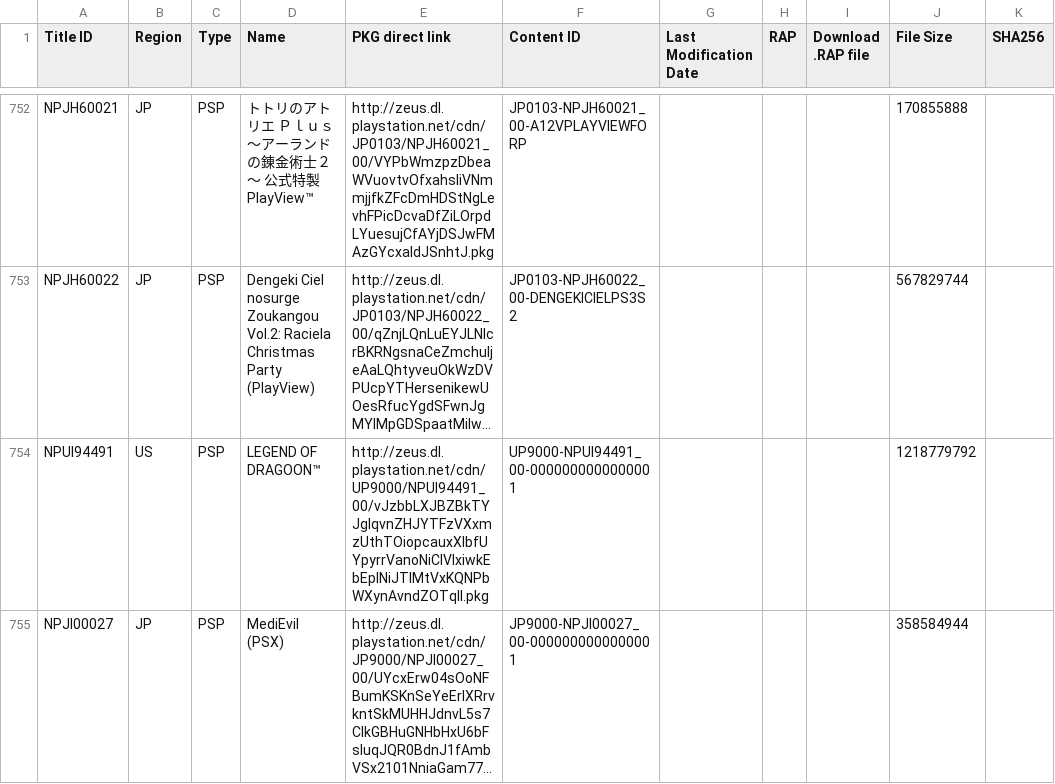
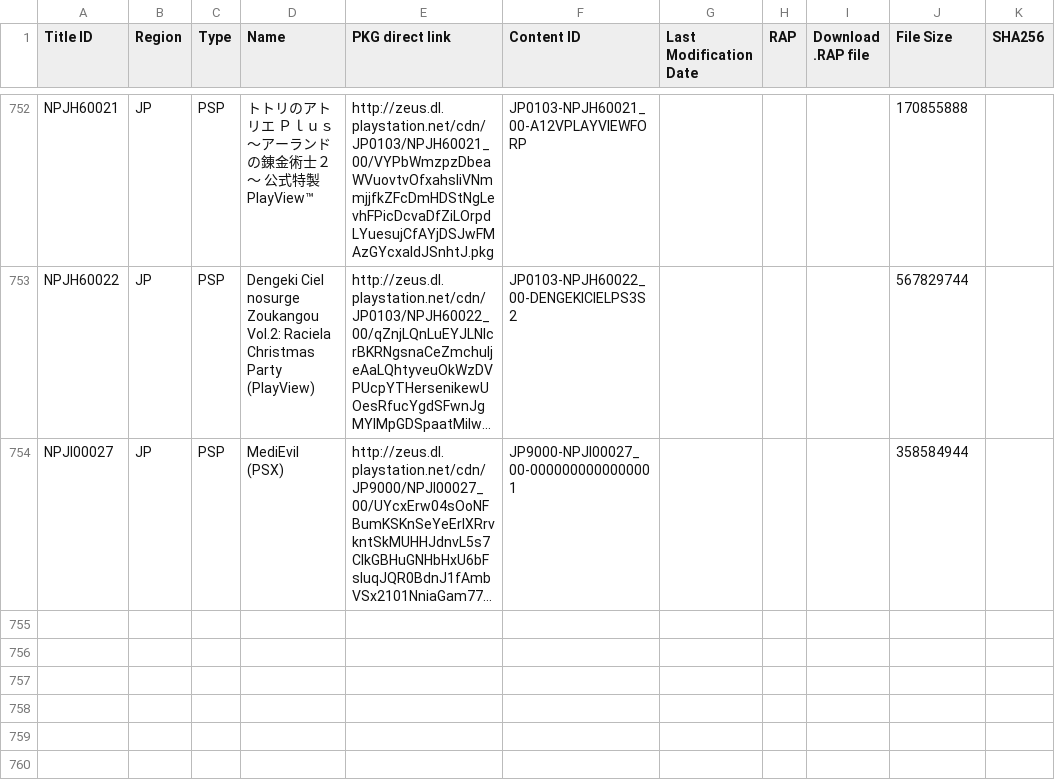
Before and after one commit to 1jtp8sobiu/1jtp8sobiu.github.io, a TSV file: tsv/PENDING-PSP_GAMES.tsv, drawn as a sheet; only a part is shown, gaps mark what is left out; long unchanged cells end in …; the diff names each change by its address in the sheet, - before the commit and + after, or states it on an @@ line.

Commit message:
PENDING-PSP_GAMES 20210417_222001

```diff
--- a/tsv/PENDING-PSP_GAMES.tsv
+++ b/tsv/PENDING-PSP_GAMES.tsv
-row 754: NPUI94491 | US | PSP | LEGEND OF DRAGOON™ | http://zeus.dl.playstation.net/cdn/UP9000/NPUI94491_00/vJzbbLXJBZBkTYJglqvnZHJYTFzVXxmzUthTOiopcauxXIbfUYpyrrVanoNiClVlxiwkEbEplNiJTIMtVxKQNPbWXynAvndZOTqlI.pkg | UP9000-NPUI94491_00-0000000000000001 |  |  |  | 1218779792
```
